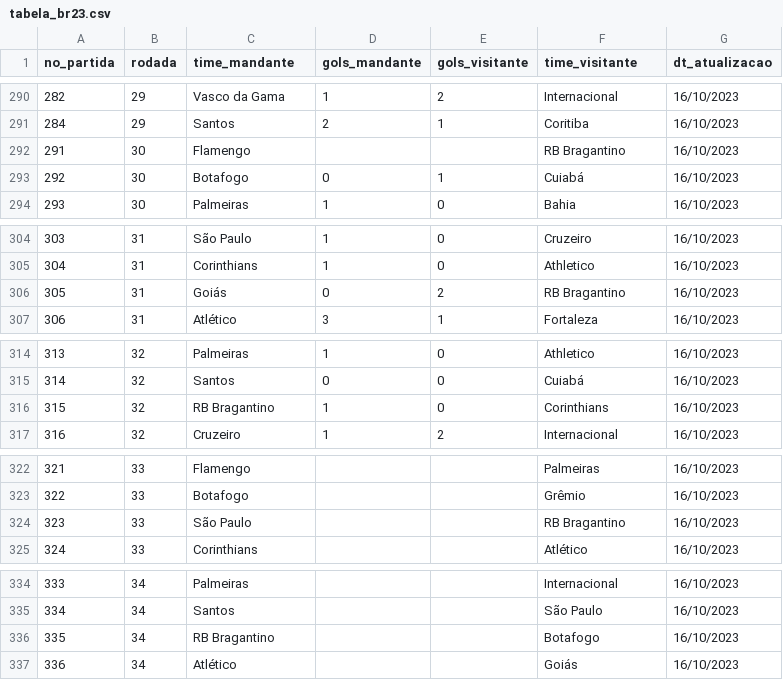
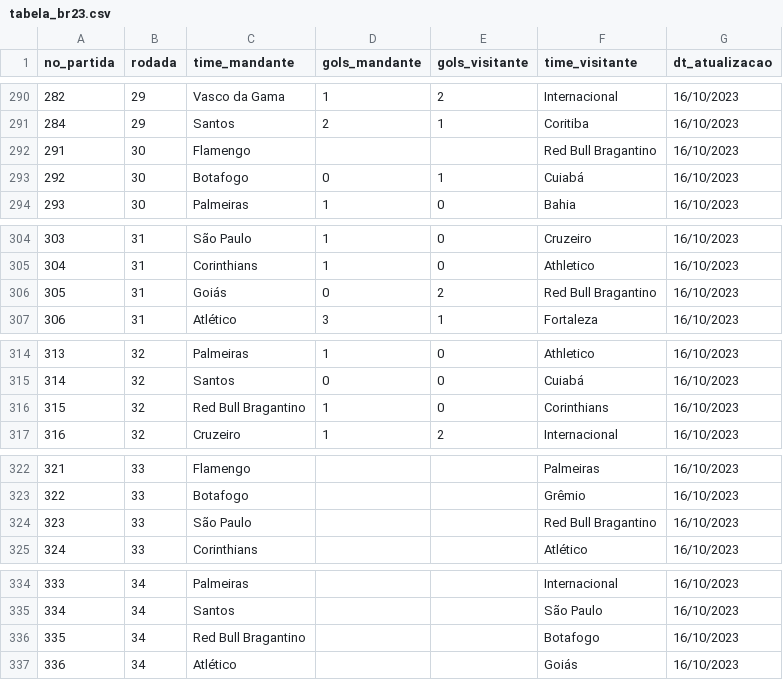
Before and after one commit to betoschneider/br23, a CSV file: tabela_br23.csv, drawn as a sheet; only a part is shown, gaps mark what is left out; the diff covers the shown part only.

Commit message:
atualizacao 32 rodada

```diff
--- a/tabela_br23.csv
+++ b/tabela_br23.csv
@@ -291,3 +291,3 @@
 284;29;Santos;2;1;Coritiba;16/10/2023
-291;30;Flamengo;;;RB Bragantino;16/10/2023
+291;30;Flamengo;;;Red Bull Bragantino;16/10/2023
 292;30;Botafogo;0;1;Cuiabá;16/10/2023
@@ -305,3 +305,3 @@
 304;31;Corinthians;1;0;Athletico;16/10/2023
-305;31;Goiás;0;2;RB Bragantino;16/10/2023
+305;31;Goiás;0;2;Red Bull Bragantino;16/10/2023
 306;31;Atlético;3;1;Fortaleza;16/10/2023
@@ -315,3 +315,3 @@
 314;32;Santos;0;0;Cuiabá;16/10/2023
-315;32;RB Bragantino;1;0;Corinthians;16/10/2023
+315;32;Red Bull Bragantino;1;0;Corinthians;16/10/2023
 316;32;Cruzeiro;1;2; Internacional;16/10/2023
@@ -323,3 +323,3 @@
 322;33;Botafogo;;; Grêmio;16/10/2023
-323;33;São Paulo;;; RB Bragantino;16/10/2023
+323;33;São Paulo;;; Red Bull Bragantino;16/10/2023
 324;33;Corinthians;;; Atlético;16/10/2023
@@ -335,3 +335,3 @@
 334;34;Santos;;;São Paulo;16/10/2023
-335;34;RB Bragantino;;; Botafogo;16/10/2023
+335;34;Red Bull Bragantino;;; Botafogo;16/10/2023
 336;34;Atlético;;; Goiás;16/10/2023
```
Also changed, not shown: 4 edited cells elsewhere in this file.
